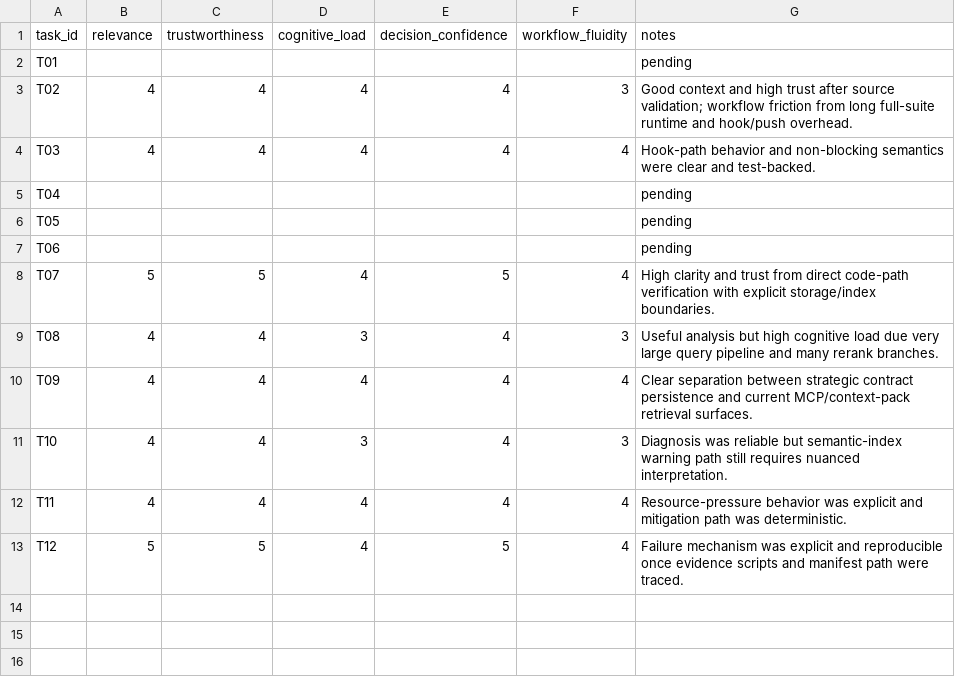
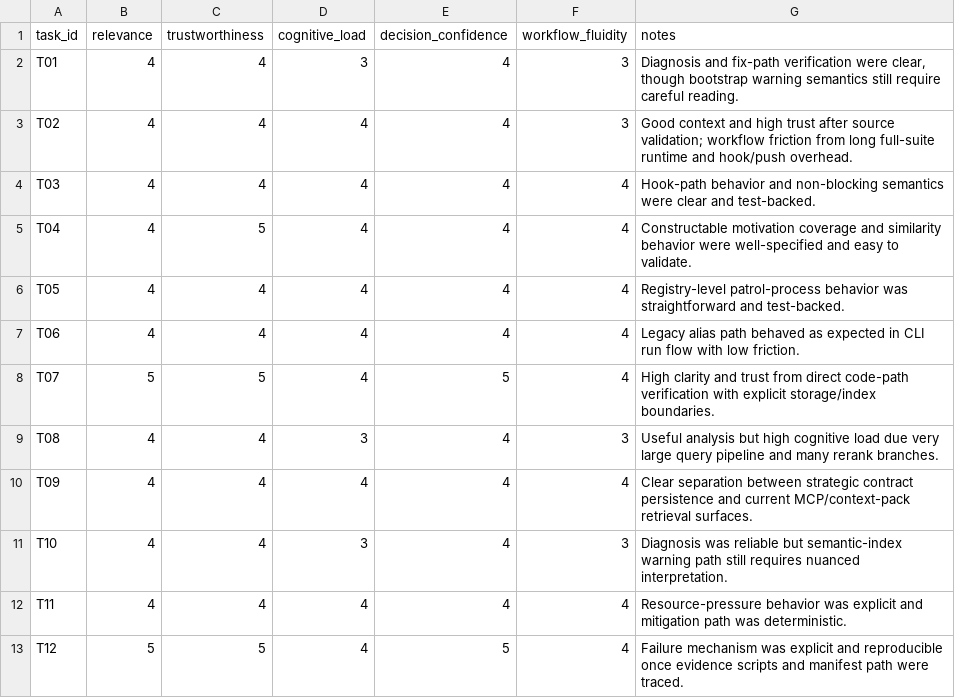
Before and after one commit to nateschmiedehaus/LiBrainian, a CSV file: docs/librarian/evals/dogfood/m0_qualitative_runs/20260225-193500Z/subjective_scores.csv, drawn as a sheet.

```diff
--- a/docs/librarian/evals/dogfood/m0_qualitative_runs/20260225-193500Z/subjective_scores.csv
+++ b/docs/librarian/evals/dogfood/m0_qualitative_runs/20260225-193500Z/subjective_scores.csv
@@ -1,8 +1,8 @@
 task_id,relevance,trustworthiness,cognitive_load,decision_confidence,workflow_fluidity,notes
-T01,,,,,,pending
+T01,4,4,3,4,3,"Diagnosis and fix-path verification were clear, though bootstrap warning semantics still require careful reading."
 T02,4,4,4,4,3,"Good context and high trust after source validation; workflow friction from long full-suite runtime and hook/push overhead."
 T03,4,4,4,4,4,"Hook-path behavior and non-blocking semantics were clear and test-backed."
-T04,,,,,,pending
-T05,,,,,,pending
-T06,,,,,,pending
+T04,4,5,4,4,4,"Constructable motivation coverage and similarity behavior were well-specified and easy to validate."
+T05,4,4,4,4,4,"Registry-level patrol-process behavior was straightforward and test-backed."
+T06,4,4,4,4,4,"Legacy alias path behaved as expected in CLI run flow with low friction."
 T07,5,5,4,5,4,"High clarity and trust from direct code-path verification with explicit storage/index boundaries."
```
Also changed, not shown: docs/librarian/evals/dogfood/m0_qualitative_runs/20260225-193500Z/objective_metrics.csv, docs/librarian/evals/dogfood/m0_qualitative_runs/20260225-193500Z/task_matrix.csv, 20 other files.
